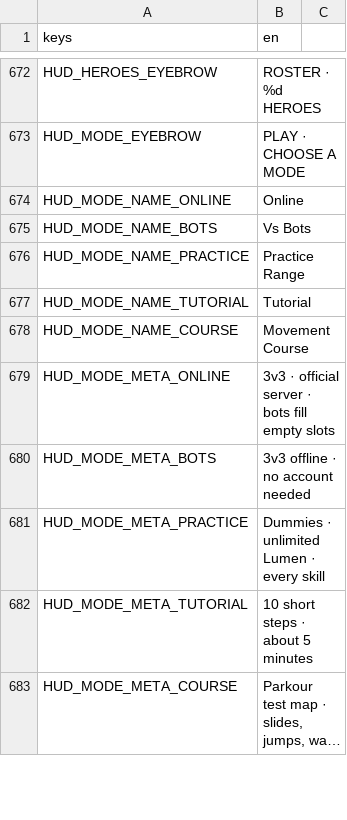
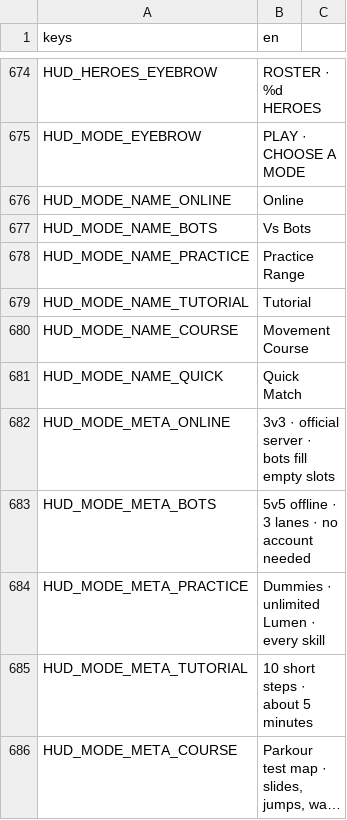
Before and after one commit to LetsManu/Cybergram, a CSV file: assets/localization/hud.csv, drawn as a sheet; only a part is shown, gaps mark what is left out; long unchanged cells end in …; the diff covers the shown part only.

```diff
--- a/assets/localization/hud.csv
+++ b/assets/localization/hud.csv
@@ -678,4 +680,5 @@ HUD_MODE_NAME_TUTORIAL,Tutorial
 HUD_MODE_NAME_COURSE,Movement Course
+HUD_MODE_NAME_QUICK,Quick Match
 HUD_MODE_META_ONLINE,3v3 · official server · bots fill empty slots
-HUD_MODE_META_BOTS,3v3 offline · no account needed
+HUD_MODE_META_BOTS,5v5 offline · 3 lanes · no account needed
 HUD_MODE_META_PRACTICE,Dummies · unlimited Lumen · every skill
```
Also changed, not shown: 4 added rows and 1 edited cell elsewhere in this file, 5 other files.
